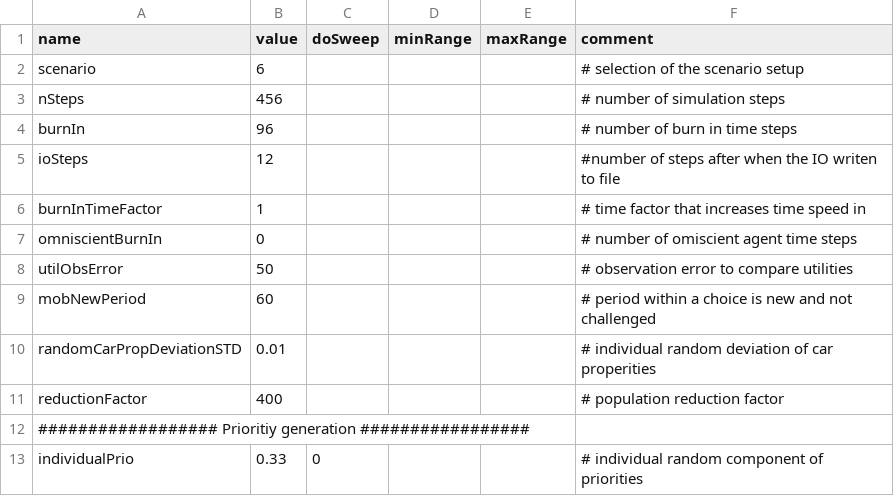
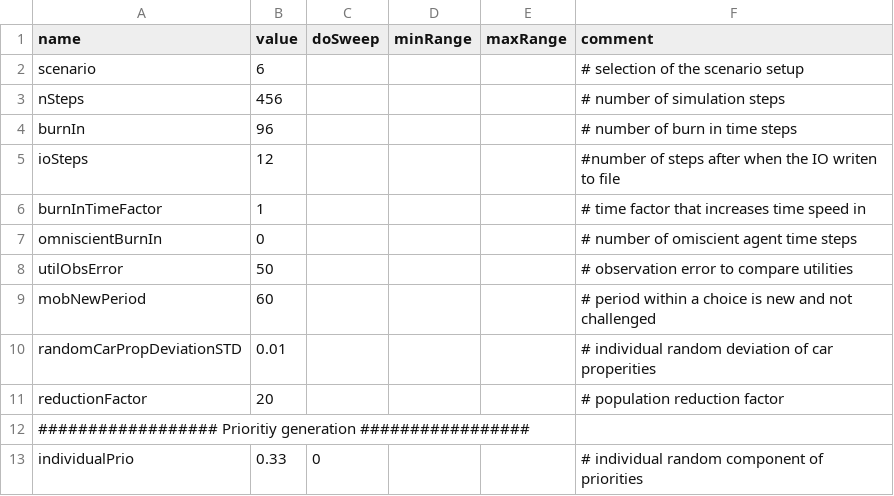
Before and after one commit to CoeGSS-Project/motmo, a CSV file: parameters_ger.csv, drawn as a sheet; only a part is shown.

```diff
--- a/parameters_ger.csv
+++ b/parameters_ger.csv
@@ -10,3 +10,3 @@ mobNewPeriod,60,,,,"# period within a choice is new and not challenged"
 randomCarPropDeviationSTD,0.01,,,,"# individual random deviation of car properities"
-reductionFactor,400,,,,"# population reduction factor"
+reductionFactor,20,,,,"# population reduction factor"
 "################## Prioritiy generation #################",,,,,
```
Also changed, not shown: 4 other files.
